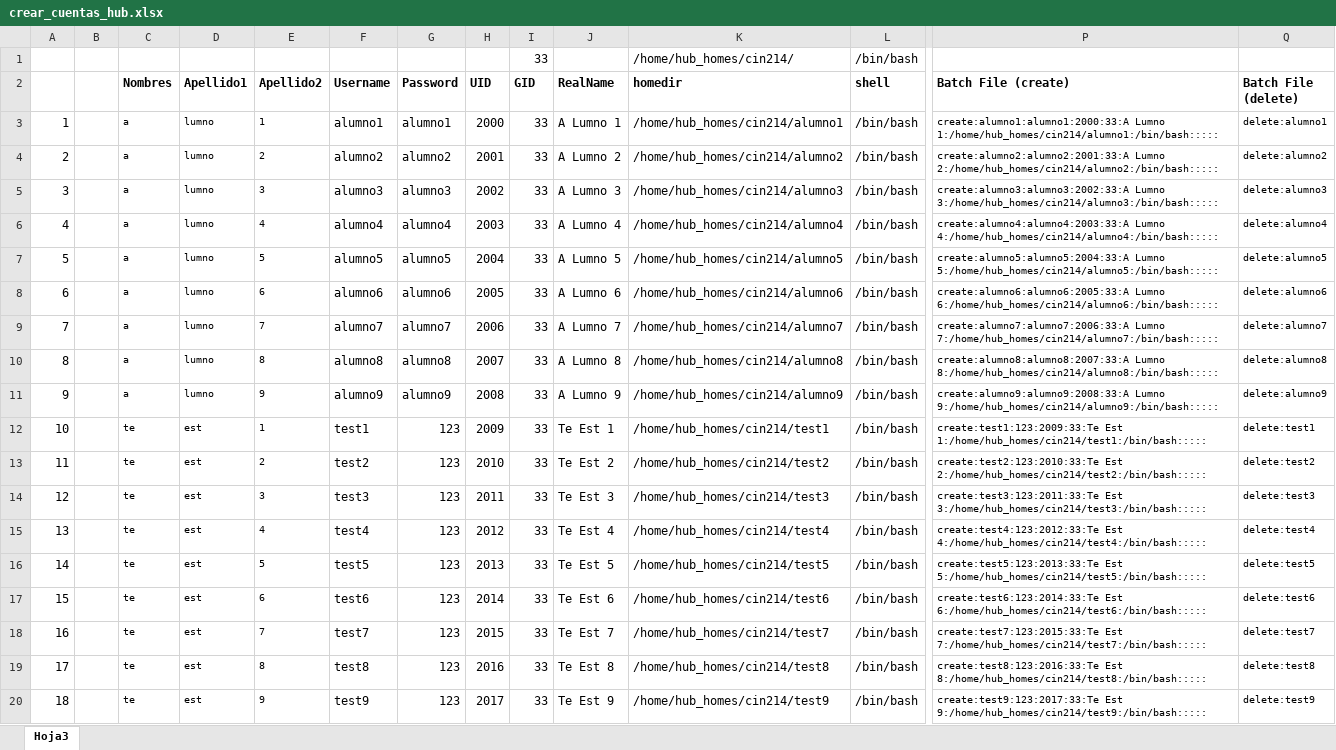
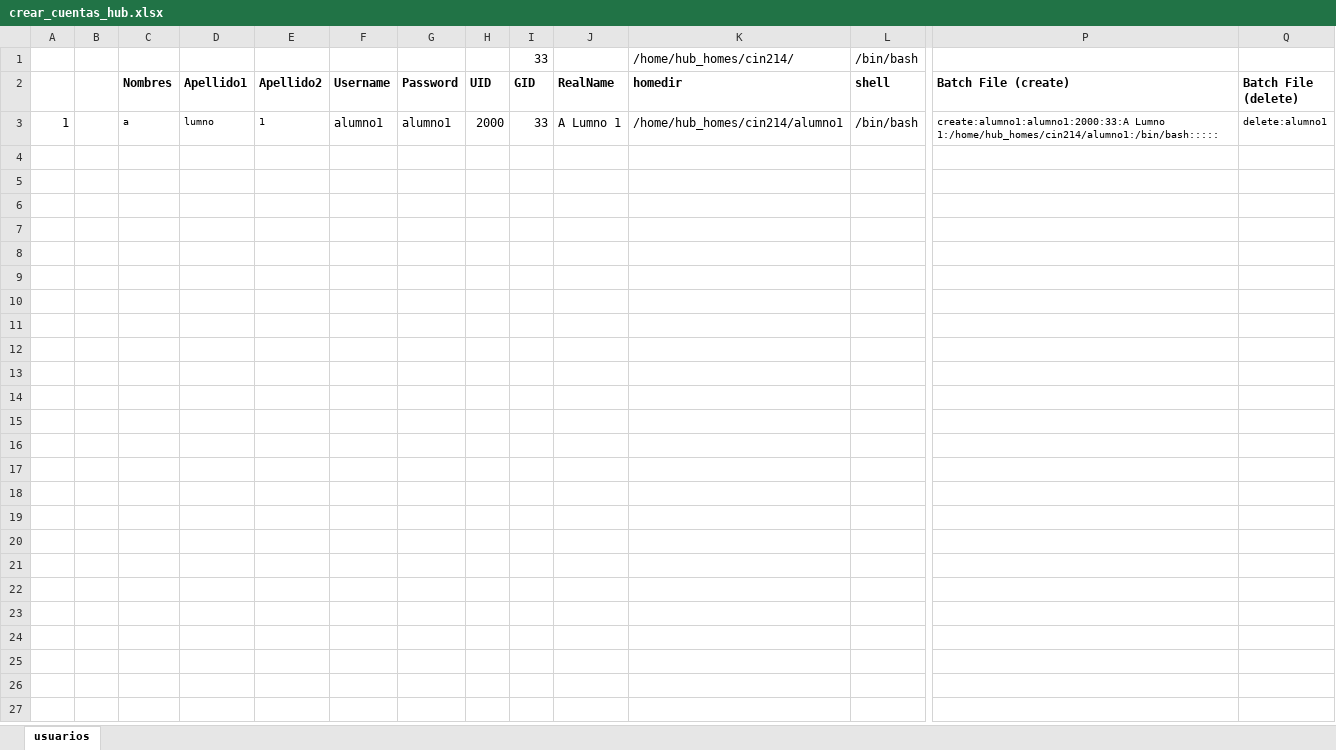
Before and after one commit to g-courses/jappy.hub, an Excel workbook: crear_cuentas_hub.xlsx, sheet usuarios, drawn as a sheet; only a part is shown, gaps mark what is left out; values as stored, in another font and other column widths than the file's, no borders; rows hold the shown columns only; the diff names each change by its address in the sheet, - before the commit and + after, or states it on an @@ line.

```diff
--- a/crear_cuentas_hub.xlsx (sheet usuarios)
+++ b/crear_cuentas_hub.xlsx (sheet usuarios)
-sheet tab: Hoja3
+sheet tab: usuarios
-row 4: 2 |  | a | lumno | 2 | alumno2 | alumno2 | 2001 | 33 | A Lumno 2 | /home/hub_homes/cin214/alumno2 | /bin/bash | create:alumno2:alumno2:2001:33:A Lumno 2:/home/hub_homes/cin214/alumno2:/bin/bash::::: | delete:alumno2
-row 5: 3 |  | a | lumno | 3 | alumno3 | alumno3 | 2002 | 33 | A Lumno 3 | /home/hub_homes/cin214/alumno3 | /bin/bash | create:alumno3:alumno3:2002:33:A Lumno 3:/home/hub_homes/cin214/alumno3:/bin/bash::::: | delete:alumno3
-row 6: 4 |  | a | lumno | 4 | alumno4 | alumno4 | 2003 | 33 | A Lumno 4 | /home/hub_homes/cin214/alumno4 | /bin/bash | create:alumno4:alumno4:2003:33:A Lumno 4:/home/hub_homes/cin214/alumno4:/bin/bash::::: | delete:alumno4
-row 7: 5 |  | a | lumno | 5 | alumno5 | alumno5 | 2004 | 33 | A Lumno 5 | /home/hub_homes/cin214/alumno5 | /bin/bash | create:alumno5:alumno5:2004:33:A Lumno 5:/home/hub_homes/cin214/alumno5:/bin/bash::::: | delete:alumno5
-row 8: 6 |  | a | lumno | 6 | alumno6 | alumno6 | 2005 | 33 | A Lumno 6 | /home/hub_homes/cin214/alumno6 | /bin/bash | create:alumno6:alumno6:2005:33:A Lumno 6:/home/hub_homes/cin214/alumno6:/bin/bash::::: | delete:alumno6
-row 9: 7 |  | a | lumno | 7 | alumno7 | alumno7 | 2006 | 33 | A Lumno 7 | /home/hub_homes/cin214/alumno7 | /bin/bash | create:alumno7:alumno7:2006:33:A Lumno 7:/home/hub_homes/cin214/alumno7:/bin/bash::::: | delete:alumno7
-row 10: 8 |  | a | lumno | 8 | alumno8 | alumno8 | 2007 | 33 | A Lumno 8 | /home/hub_homes/cin214/alumno8 | /bin/bash | create:alumno8:alumno8:2007:33:A Lumno 8:/home/hub_homes/cin214/alumno8:/bin/bash::::: | delete:alumno8
-row 11: 9 |  | a | lumno | 9 | alumno9 | alumno9 | 2008 | 33 | A Lumno 9 | /home/hub_homes/cin214/alumno9 | /bin/bash | create:alumno9:alumno9:2008:33:A Lumno 9:/home/hub_homes/cin214/alumno9:/bin/bash::::: | delete:alumno9
-row 12: 10 |  | te | est | 1 | test1 | 123 | 2009 | 33 | Te Est 1 | /home/hub_homes/cin214/test1 | /bin/bash | create:test1:123:2009:33:Te Est 1:/home/hub_homes/cin214/test1:/bin/bash::::: | delete:test1
-row 13: 11 |  | te | est | 2 | test2 | 123 | 2010 | 33 | Te Est 2 | /home/hub_homes/cin214/test2 | /bin/bash | create:test2:123:2010:33:Te Est 2:/home/hub_homes/cin214/test2:/bin/bash::::: | delete:test2
-row 14: 12 |  | te | est | 3 | test3 | 123 | 2011 | 33 | Te Est 3 | /home/hub_homes/cin214/test3 | /bin/bash | create:test3:123:2011:33:Te Est 3:/home/hub_homes/cin214/test3:/bin/bash::::: | delete:test3
-row 15: 13 |  | te | est | 4 | test4 | 123 | 2012 | 33 | Te Est 4 | /home/hub_homes/cin214/test4 | /bin/bash | create:test4:123:2012:33:Te Est 4:/home/hub_homes/cin214/test4:/bin/bash::::: | delete:test4
-row 16: 14 |  | te | est | 5 | test5 | 123 | 2013 | 33 | Te Est 5 | /home/hub_homes/cin214/test5 | /bin/bash | create:test5:123:2013:33:Te Est 5:/home/hub_homes/cin214/test5:/bin/bash::::: | delete:test5
-row 17: 15 |  | te | est | 6 | test6 | 123 | 2014 | 33 | Te Est 6 | /home/hub_homes/cin214/test6 | /bin/bash | create:test6:123:2014:33:Te Est 6:/home/hub_homes/cin214/test6:/bin/bash::::: | delete:test6
-row 18: 16 |  | te | est | 7 | test7 | 123 | 2015 | 33 | Te Est 7 | /home/hub_homes/cin214/test7 | /bin/bash | create:test7:123:2015:33:Te Est 7:/home/hub_homes/cin214/test7:/bin/bash::::: | delete:test7
-row 19: 17 |  | te | est | 8 | test8 | 123 | 2016 | 33 | Te Est 8 | /home/hub_homes/cin214/test8 | /bin/bash | create:test8:123:2016:33:Te Est 8:/home/hub_homes/cin214/test8:/bin/bash::::: | delete:test8
-row 20: 18 |  | te | est | 9 | test9 | 123 | 2017 | 33 | Te Est 9 | /home/hub_homes/cin214/test9 | /bin/bash | create:test9:123:2017:33:Te Est 9:/home/hub_homes/cin214/test9:/bin/bash::::: | delete:test9
```
Also changed, not shown: 11 other files.
